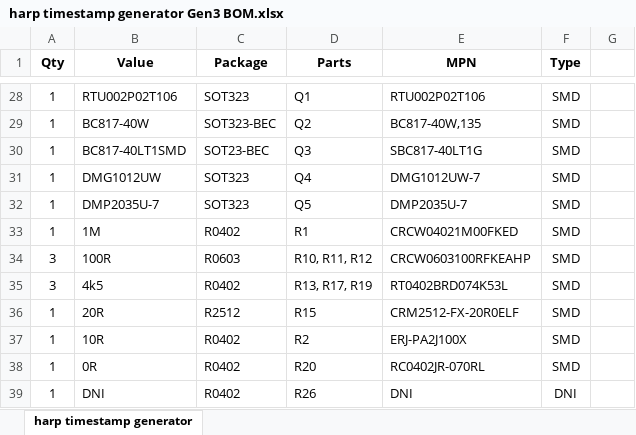
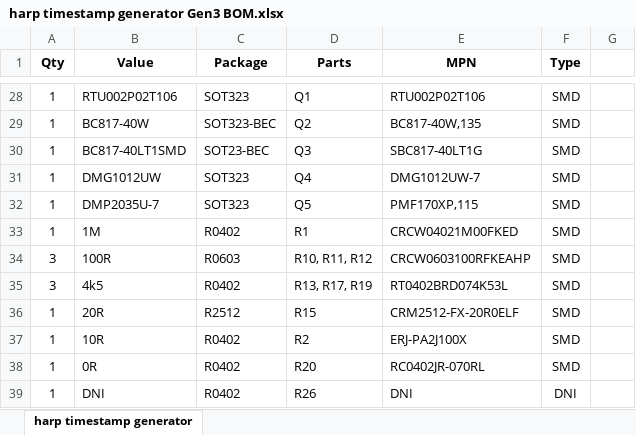
Before and after one commit to NgrDavid/device.timestampgeneratorgen3, an Excel workbook: Hardware/PCB/harp timestamp generator Gen3 BOM.xlsx, sheet harp timestamp generator, drawn as a sheet; only a part is shown, gaps mark what is left out; values as stored, in another font and other column widths than the file's, no borders; the diff names each change by its address in the sheet, - before the commit and + after, or states it on an @@ line.

Commit message:
Replaced Q5 with a correct size component.

```diff
--- a/Hardware/PCB/harp timestamp generator Gen3 BOM.xlsx (sheet harp timestamp generator)
+++ b/Hardware/PCB/harp timestamp generator Gen3 BOM.xlsx (sheet harp timestamp generator)
-E32 (MPN): DMP2035U-7
+E32 (MPN): PMF170XP,115
```
